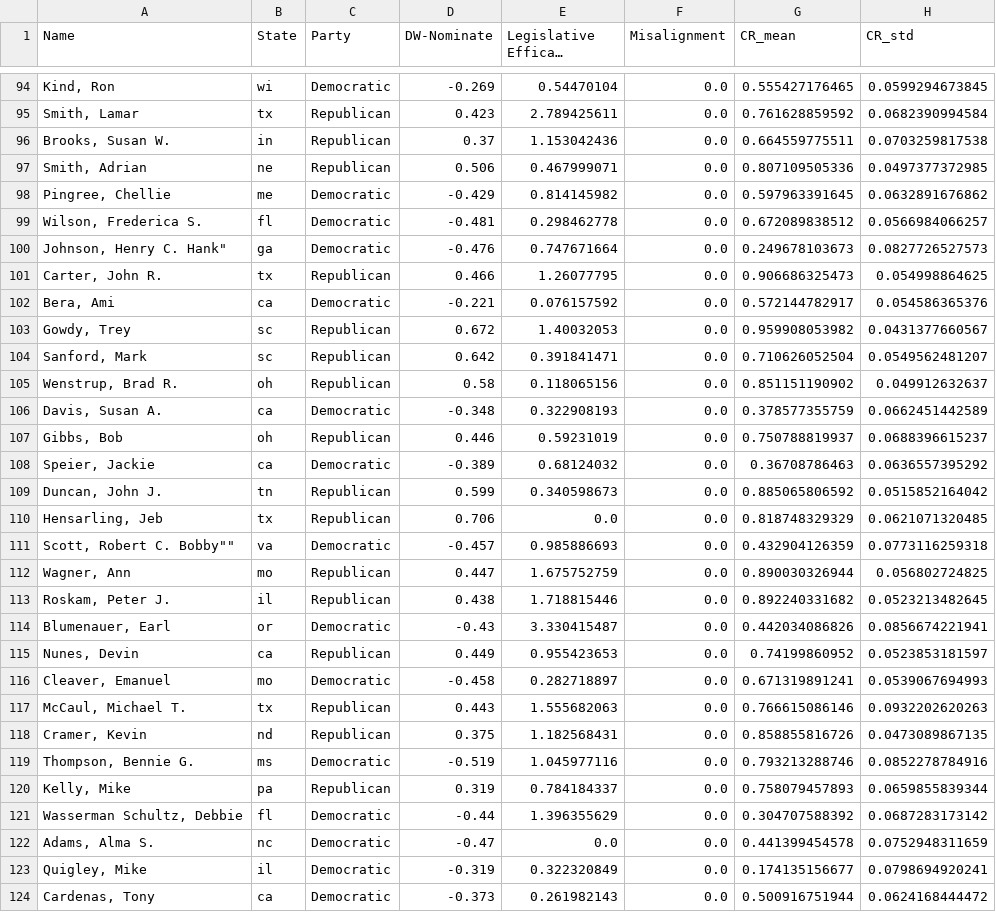
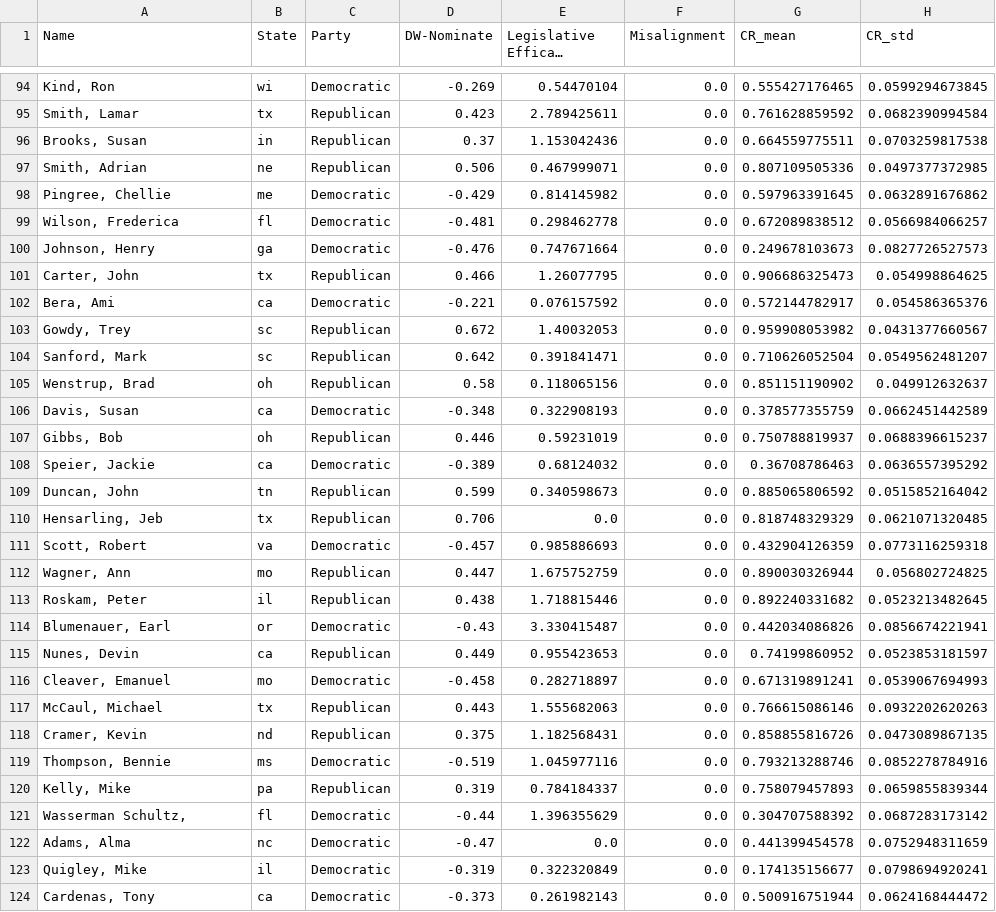
Before and after one commit to BBBBBBNJU/Legislator_Classification, a CSV file: separate/congress_people_info.csv, drawn as a sheet; only a part is shown, gaps mark what is left out; long unchanged cells end in …; the diff covers the shown part only; the diff names each change by its address in the sheet, - before the commit and + after, or states it on an @@ line.

```diff
--- a/separate/congress_people_info.csv
+++ b/separate/congress_people_info.csv
-A96 (Name): Brooks, Susan W.
+A96 (Name): Brooks, Susan
-A99 (Name): Wilson, Frederica S.
+A99 (Name): Wilson, Frederica
-A100 (Name): Johnson, Henry C. Hank"
+A100 (Name): Johnson, Henry
-A101 (Name): Carter, John R.
+A101 (Name): Carter, John
-A105 (Name): Wenstrup, Brad R.
+A105 (Name): Wenstrup, Brad
-A106 (Name): Davis, Susan A.
+A106 (Name): Davis, Susan
-A109 (Name): Duncan, John J.
+A109 (Name): Duncan, John
-A111 (Name): Scott, Robert C. Bobby""
+A111 (Name): Scott, Robert
-A113 (Name): Roskam, Peter J.
+A113 (Name): Roskam, Peter
-A117 (Name): McCaul, Michael T.
+A117 (Name): McCaul, Michael
-A119 (Name): Thompson, Bennie G.
+A119 (Name): Thompson, Bennie
-A121 (Name): Wasserman Schultz, Debbie
+A121 (Name): Wasserman Schultz,
-A122 (Name): Adams, Alma S.
+A122 (Name): Adams, Alma
```
Also changed, not shown: 75 edited cells elsewhere in this file, together/congress_people_info.csv.
